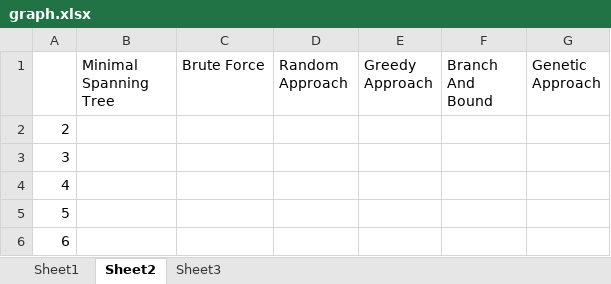
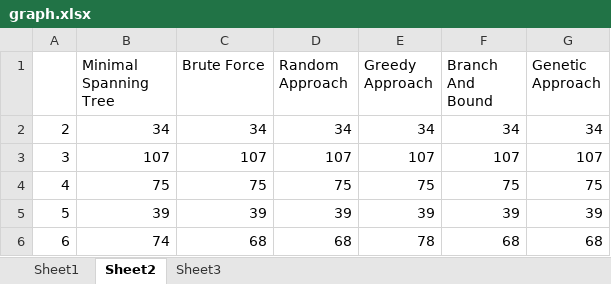
Before and after one commit to kaldoran/Advanced_algorithms, an Excel workbook: graph.xlsx, sheet Sheet2, drawn as a sheet; only a part is shown; values as stored, in another font and other column widths than the file's, no borders; charts and pictures not drawn; the diff covers the shown part only; the diff names each change by its address in the sheet, - before the commit and + after, or states it on an @@ line.

Commit message:
graphs cout

```diff
--- a/graph.xlsx (sheet Sheet2)
+++ b/graph.xlsx (sheet Sheet2)
-B2 (Minimal Spanning Tree): (empty)
+B2 (Minimal Spanning Tree): 34
-C2 (Brute Force): (empty)
+C2 (Brute Force): 34
-D2 (Random Approach): (empty)
+D2 (Random Approach): 34
-E2 (Greedy Approach): (empty)
+E2 (Greedy Approach): 34
-F2 (Branch And Bound): (empty)
+F2 (Branch And Bound): 34
-G2 (Genetic Approach): (empty)
+G2 (Genetic Approach): 34
-B3 (Minimal Spanning Tree): (empty)
+B3 (Minimal Spanning Tree): 107
-C3 (Brute Force): (empty)
+C3 (Brute Force): 107
-D3 (Random Approach): (empty)
+D3 (Random Approach): 107
-E3 (Greedy Approach): (empty)
+E3 (Greedy Approach): 107
-F3 (Branch And Bound): (empty)
+F3 (Branch And Bound): 107
-G3 (Genetic Approach): (empty)
+G3 (Genetic Approach): 107
-B4 (Minimal Spanning Tree): (empty)
+B4 (Minimal Spanning Tree): 75
-C4 (Brute Force): (empty)
+C4 (Brute Force): 75
-D4 (Random Approach): (empty)
+D4 (Random Approach): 75
-E4 (Greedy Approach): (empty)
+E4 (Greedy Approach): 75
-F4 (Branch And Bound): (empty)
+F4 (Branch And Bound): 75
-G4 (Genetic Approach): (empty)
+G4 (Genetic Approach): 75
-B5 (Minimal Spanning Tree): (empty)
+B5 (Minimal Spanning Tree): 39
-C5 (Brute Force): (empty)
+C5 (Brute Force): 39
-D5 (Random Approach): (empty)
+D5 (Random Approach): 39
-E5 (Greedy Approach): (empty)
+E5 (Greedy Approach): 39
-F5 (Branch And Bound): (empty)
+F5 (Branch And Bound): 39
-G5 (Genetic Approach): (empty)
+G5 (Genetic Approach): 39
-B6 (Minimal Spanning Tree): (empty)
+B6 (Minimal Spanning Tree): 74
-C6 (Brute Force): (empty)
+C6 (Brute Force): 68
-D6 (Random Approach): (empty)
+D6 (Random Approach): 68
-E6 (Greedy Approach): (empty)
+E6 (Greedy Approach): 78
-F6 (Branch And Bound): (empty)
+F6 (Branch And Bound): 68
-G6 (Genetic Approach): (empty)
+G6 (Genetic Approach): 68
```
Also changed, not shown: 138 edited cells elsewhere in this sheet, charts or pictures, 2 other files.
